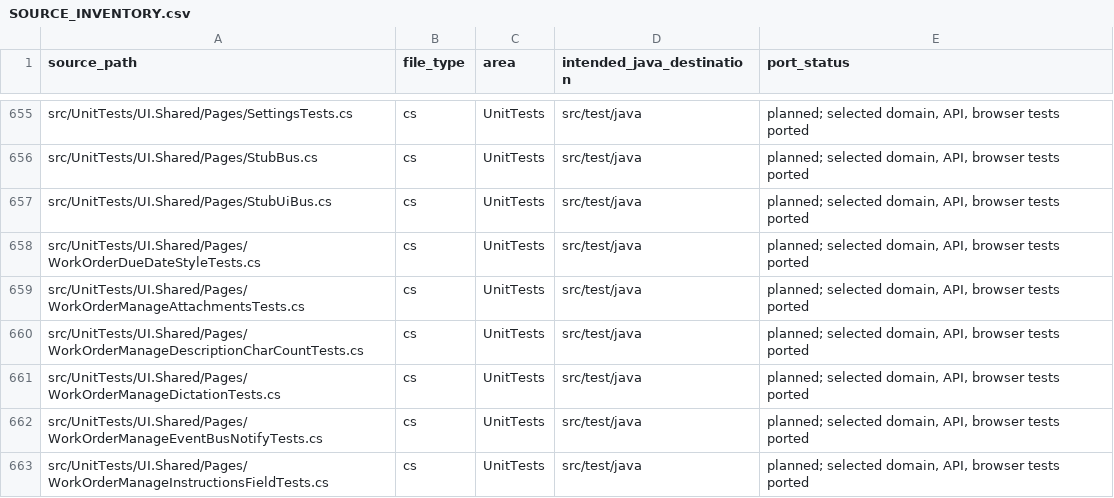
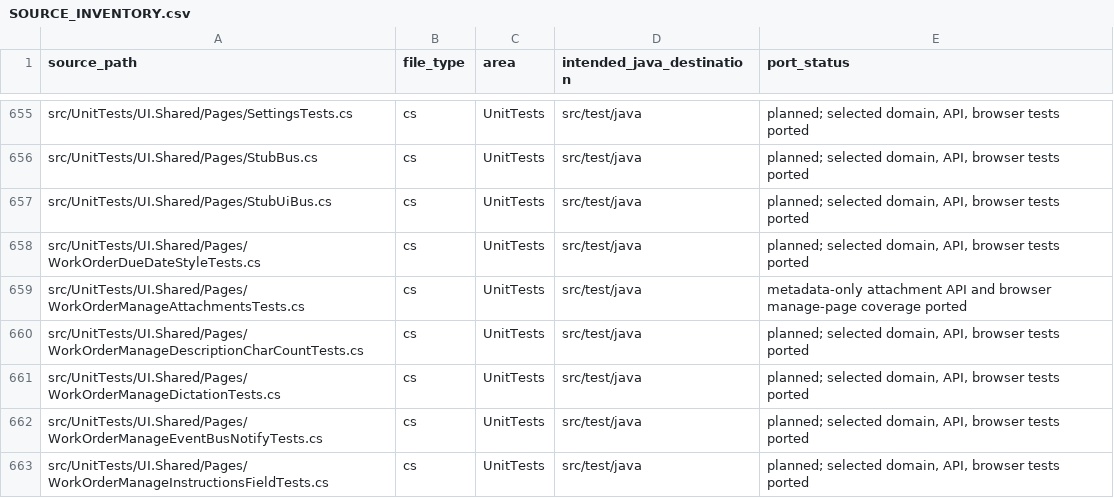
Before and after one commit to ClearMeasureLabs/bootcamp-palermo-workorders, a CSV file: rewrite/java-spring/SOURCE_INVENTORY.csv, drawn as a sheet; only a part is shown, gaps mark what is left out; the diff covers the shown part only.

Commit message:
Add metadata-only work-order attachments

```diff
--- a/rewrite/java-spring/SOURCE_INVENTORY.csv
+++ b/rewrite/java-spring/SOURCE_INVENTORY.csv
@@ -658,3 +658,3 @@ src/UnitTests/UI.Shared/Pages/StubUiBus.cs,cs,UnitTests,src/test/java,"planned;
 src/UnitTests/UI.Shared/Pages/WorkOrderDueDateStyleTests.cs,cs,UnitTests,src/test/java,"planned; selected domain, API, browser tests ported"
-src/UnitTests/UI.Shared/Pages/WorkOrderManageAttachmentsTests.cs,cs,UnitTests,src/test/java,"planned; selected domain, API, browser tests ported"
+src/UnitTests/UI.Shared/Pages/WorkOrderManageAttachmentsTests.cs,cs,UnitTests,src/test/java,metadata-only attachment API and browser manage-page coverage ported
 src/UnitTests/UI.Shared/Pages/WorkOrderManageDescriptionCharCountTests.cs,cs,UnitTests,src/test/java,"planned; selected domain, API, browser tests ported"
```
Also changed, not shown: 16 edited cells elsewhere in this file, 12 other files.
